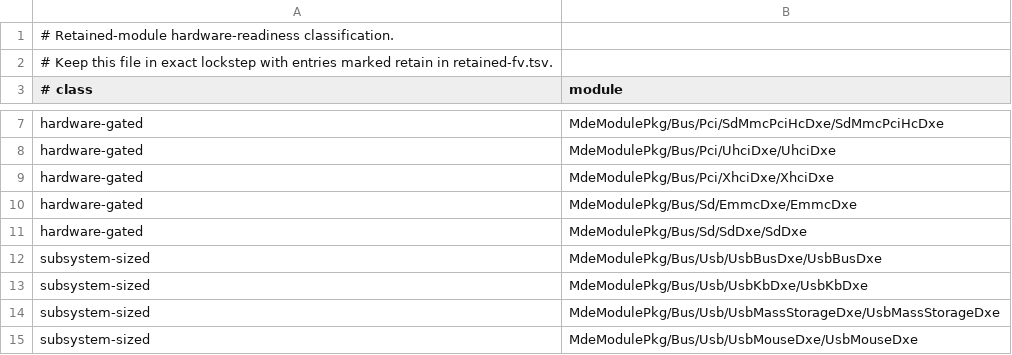
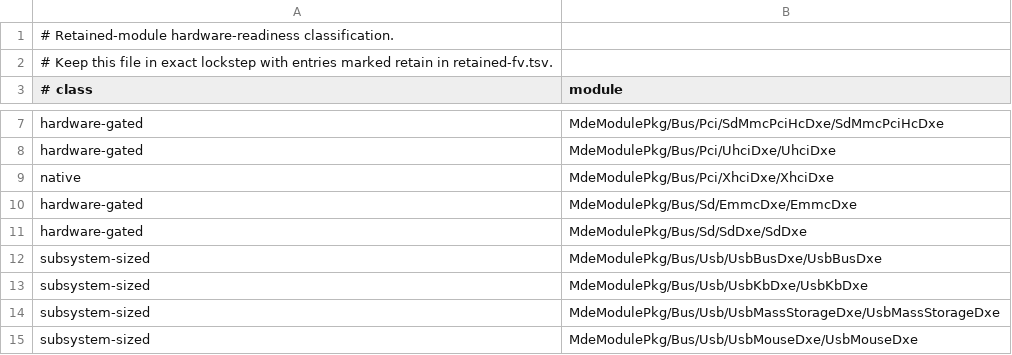
Before and after one commit to StarLabsLtd/edk2, a TSV file: migration/retained-readiness.tsv, drawn as a sheet; only a part is shown, gaps mark what is left out.

Commit message:
xhci: replace retained firmware driver
Signed-off-by: Sean Rhodes <sean@starlabs.systems>

```diff
--- a/migration/retained-readiness.tsv
+++ b/migration/retained-readiness.tsv
@@ -8,3 +8,3 @@ hardware-gated	MdeModulePkg/Bus/Pci/SdMmcPciHcDxe/SdMmcPciHcDxe
 hardware-gated	MdeModulePkg/Bus/Pci/UhciDxe/UhciDxe
-hardware-gated	MdeModulePkg/Bus/Pci/XhciDxe/XhciDxe
+native	MdeModulePkg/Bus/Pci/XhciDxe/XhciDxe
 hardware-gated	MdeModulePkg/Bus/Sd/EmmcDxe/EmmcDxe
```
Also changed, not shown: migration/retained-fv.tsv, 5 other files.
